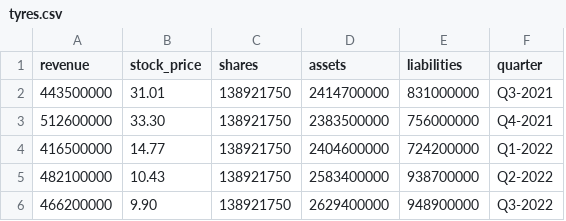
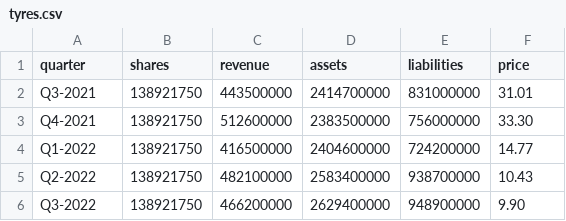
Before and after one commit to MummoSiili/osake, a CSV file: tyres.csv, drawn as a sheet; removed rows and columns are numbered as before the commit, all else as after; the diff names each change by its address in the sheet, - before the commit and + after, or states it on an @@ line.

Commit message:
Update tyres.csv

```diff
--- a/tyres.csv
+++ b/tyres.csv
-column B (stock_price), rows 2-6: 31.01 | 33.30 | 14.77 | 10.43 | 9.90
+column C (revenue), rows 2-6: 443500000 | 512600000 | 416500000 | 482100000 | 466200000
-A1: revenue
+A1: quarter
-F1: quarter
+F1: price
-A2 (quarter): 443500000
+A2 (quarter): Q3-2021
-F2 (price): Q3-2021
+F2 (price): 31.01
-A3 (quarter): 512600000
+A3 (quarter): Q4-2021
-F3 (price): Q4-2021
+F3 (price): 33.30
-A4 (quarter): 416500000
+A4 (quarter): Q1-2022
-F4 (price): Q1-2022
+F4 (price): 14.77
-A5 (quarter): 482100000
+A5 (quarter): Q2-2022
-F5 (price): Q2-2022
+F5 (price): 10.43
-A6 (quarter): 466200000
+A6 (quarter): Q3-2022
-F6 (price): Q3-2022
+F6 (price): 9.90
```
